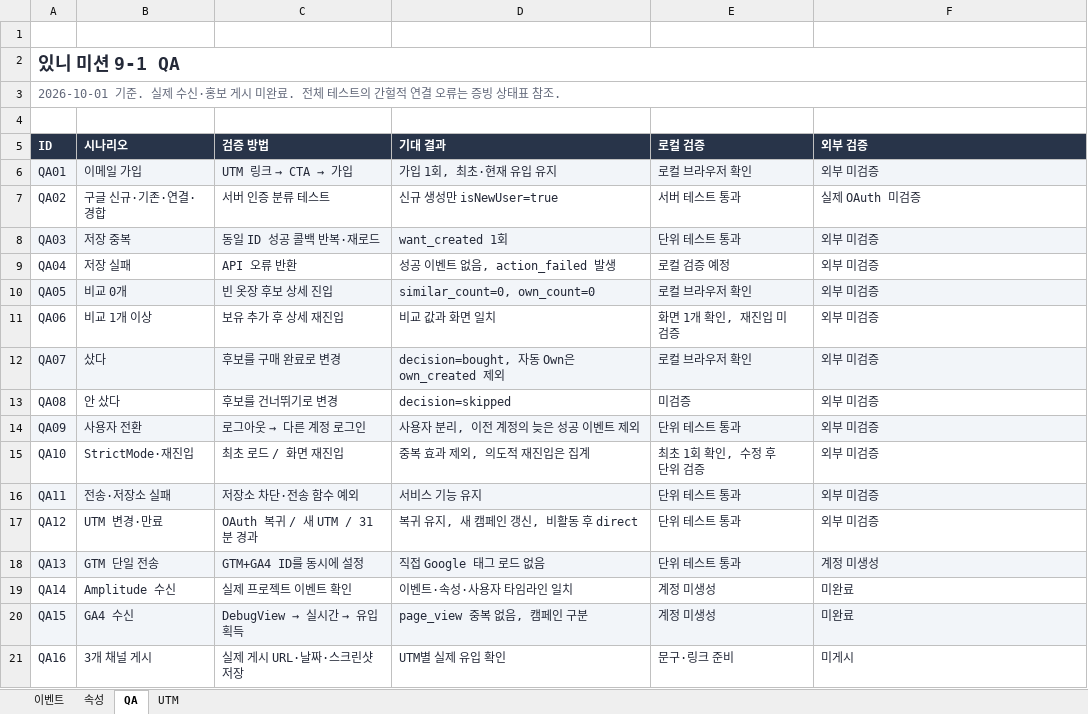
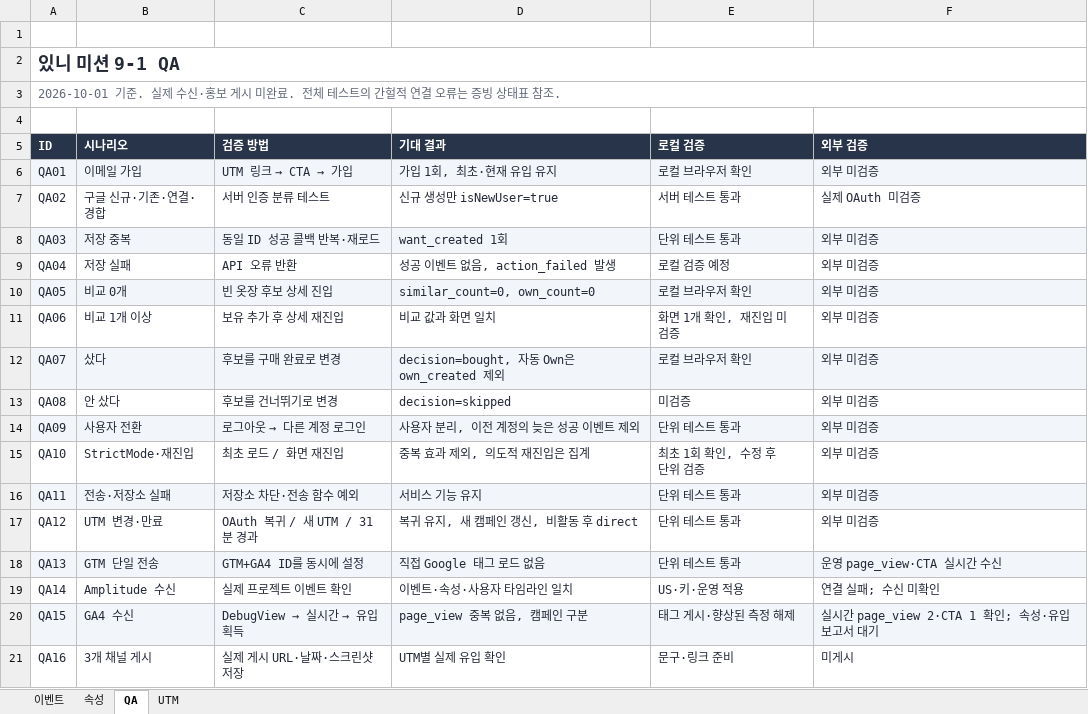
Before and after one commit to Dev-Yuncheol/Doyouhave, an Excel workbook: outputs/mission9/02_Tracking_Plan.xlsx, sheet QA, drawn as a sheet; values as stored, in another font and other column widths than the file's, no borders; the diff names each change by its address in the sheet, - before the commit and + after, or states it on an @@ line.

```diff
--- a/outputs/mission9/02_Tracking_Plan.xlsx (sheet QA)
+++ b/outputs/mission9/02_Tracking_Plan.xlsx (sheet QA)
-F18 (외부 검증): 계정 미생성
+F18 (외부 검증): 운영 page_view·CTA 실시간 수신
-E19 (로컬 검증): 계정 미생성
+E19 (로컬 검증): US·키·운영 적용
-F19 (외부 검증): 미완료
+F19 (외부 검증): 연결 실패; 수신 미확인
-E20 (로컬 검증): 계정 미생성
+E20 (로컬 검증): 태그 게시·향상된 측정 해제
-F20 (외부 검증): 미완료
+F20 (외부 검증): 실시간 page_view 2·CTA 1 확인; 속성·유입 보고서 대기
```
Also changed, not shown: 18 other files.
